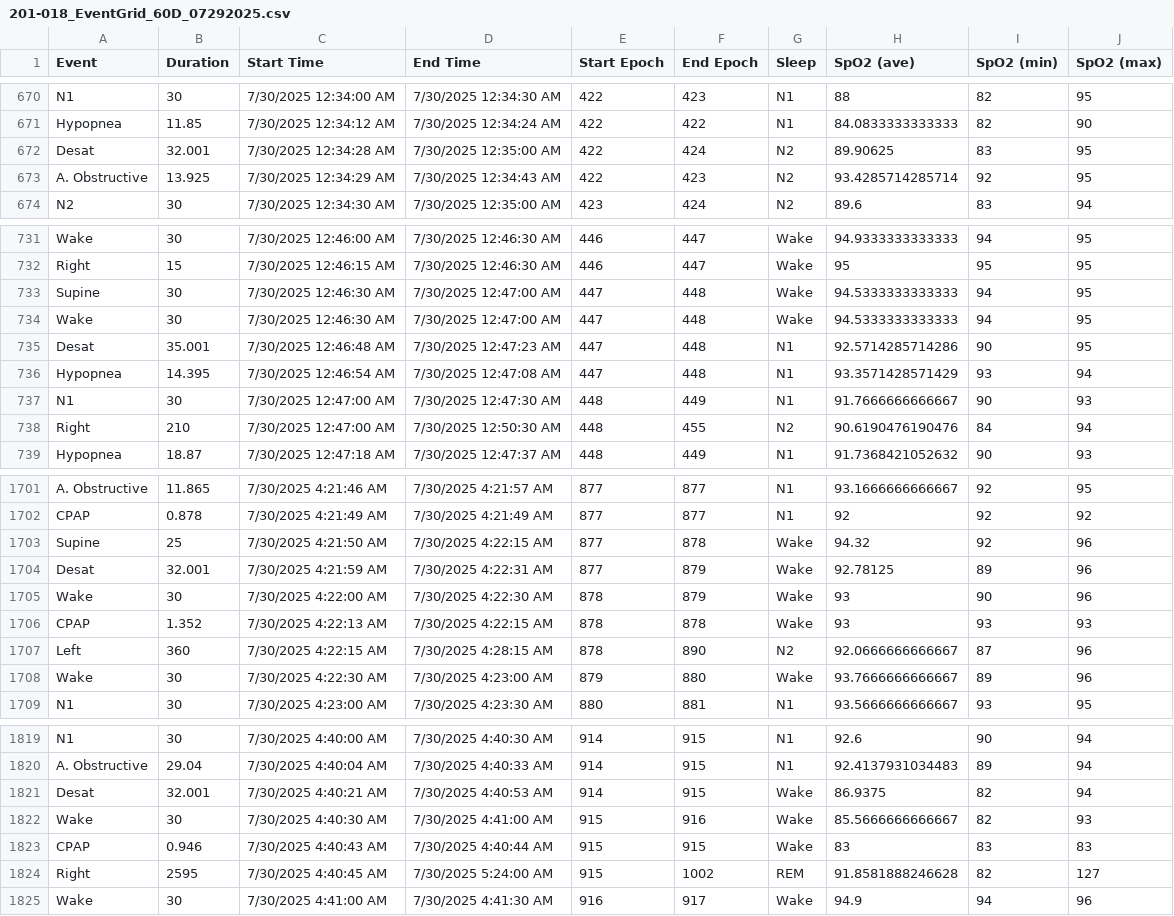
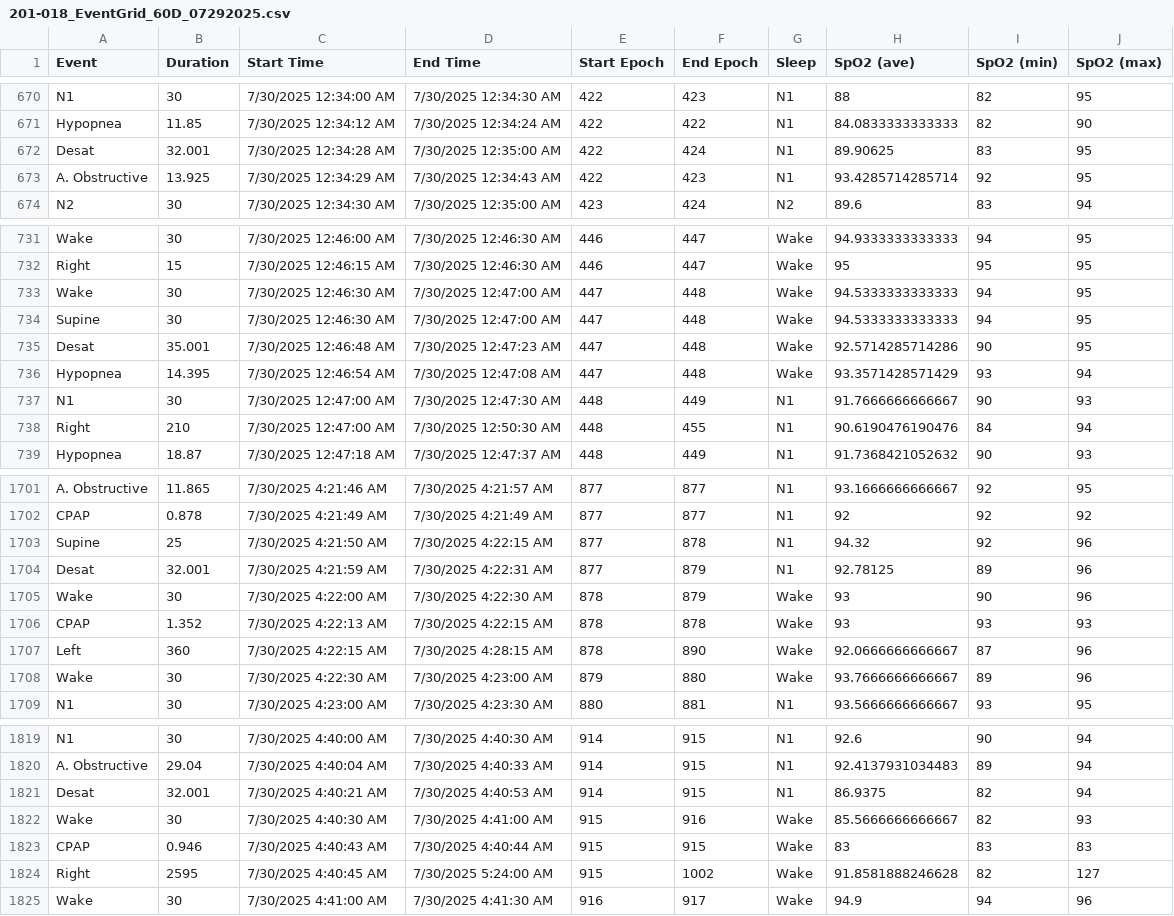
Before and after one commit to Lunair-Medical/sleepStudies, a CSV file: data/EventGrids/201-018_EventGrid_60D_07292025.csv, drawn as a sheet; only a part is shown, gaps mark what is left out; the diff covers the shown part only.

```diff
--- a/data/EventGrids/201-018_EventGrid_60D_07292025.csv
+++ b/data/EventGrids/201-018_EventGrid_60D_07292025.csv
@@ -671,4 +671,4 @@ N1,30,7/30/2025 12:34:00 AM,7/30/2025 12:34:30 AM,422,423,N1,88,82,95,
 Hypopnea,11.85,7/30/2025 12:34:12 AM,7/30/2025 12:34:24 AM,422,422,N1,84.0833333333333,82,90,
-Desat,32.001,7/30/2025 12:34:28 AM,7/30/2025 12:35:00 AM,422,424,N2,89.90625,83,95,
-A. Obstructive,13.925,7/30/2025 12:34:29 AM,7/30/2025 12:34:43 AM,422,423,N2,93.4285714285714,92,95,
+Desat,32.001,7/30/2025 12:34:28 AM,7/30/2025 12:35:00 AM,422,424,N1,89.90625,83,95,
+A. Obstructive,13.925,7/30/2025 12:34:29 AM,7/30/2025 12:34:43 AM,422,423,N1,93.4285714285714,92,95,
 N2,30,7/30/2025 12:34:30 AM,7/30/2025 12:35:00 AM,423,424,N2,89.6,83,94,
@@ -732,8 +732,8 @@ Wake,30,7/30/2025 12:46:00 AM,7/30/2025 12:46:30 AM,446,447,Wake,94.933333333333
 Right,15,7/30/2025 12:46:15 AM,7/30/2025 12:46:30 AM,446,447,Wake,95,95,95,
-Supine,30,7/30/2025 12:46:30 AM,7/30/2025 12:47:00 AM,447,448,Wake,94.5333333333333,94,95,
 Wake,30,7/30/2025 12:46:30 AM,7/30/2025 12:47:00 AM,447,448,Wake,94.5333333333333,94,95,
-Desat,35.001,7/30/2025 12:46:48 AM,7/30/2025 12:47:23 AM,447,448,N1,92.5714285714286,90,95,
-Hypopnea,14.395,7/30/2025 12:46:54 AM,7/30/2025 12:47:08 AM,447,448,N1,93.3571428571429,93,94,
+Supine,30,7/30/2025 12:46:30 AM,7/30/2025 12:47:00 AM,447,448,Wake,94.5333333333333,94,95,
+Desat,35.001,7/30/2025 12:46:48 AM,7/30/2025 12:47:23 AM,447,448,Wake,92.5714285714286,90,95,
+Hypopnea,14.395,7/30/2025 12:46:54 AM,7/30/2025 12:47:08 AM,447,448,Wake,93.3571428571429,93,94,
 N1,30,7/30/2025 12:47:00 AM,7/30/2025 12:47:30 AM,448,449,N1,91.7666666666667,90,93,
-Right,210,7/30/2025 12:47:00 AM,7/30/2025 12:50:30 AM,448,455,N2,90.6190476190476,84,94,
+Right,210,7/30/2025 12:47:00 AM,7/30/2025 12:50:30 AM,448,455,N1,90.6190476190476,84,94,
 Hypopnea,18.87,7/30/2025 12:47:18 AM,7/30/2025 12:47:37 AM,448,449,N1,91.7368421052632,90,93,
@@ -1702,7 +1702,7 @@ A. Obstructive,11.865,7/30/2025 4:21:46 AM,7/30/2025 4:21:57 AM,877,877,N1,93.16
 CPAP,0.878,7/30/2025 4:21:49 AM,7/30/2025 4:21:49 AM,877,877,N1,92,92,92,
-Supine,25,7/30/2025 4:21:50 AM,7/30/2025 4:22:15 AM,877,878,Wake,94.32,92,96,
-Desat,32.001,7/30/2025 4:21:59 AM,7/30/2025 4:22:31 AM,877,879,Wake,92.78125,89,96,
+Supine,25,7/30/2025 4:21:50 AM,7/30/2025 4:22:15 AM,877,878,N1,94.32,92,96,
+Desat,32.001,7/30/2025 4:21:59 AM,7/30/2025 4:22:31 AM,877,879,N1,92.78125,89,96,
 Wake,30,7/30/2025 4:22:00 AM,7/30/2025 4:22:30 AM,878,879,Wake,93,90,96,
 CPAP,1.352,7/30/2025 4:22:13 AM,7/30/2025 4:22:15 AM,878,878,Wake,93,93,93,
-Left,360,7/30/2025 4:22:15 AM,7/30/2025 4:28:15 AM,878,890,N2,92.0666666666667,87,96,
+Left,360,7/30/2025 4:22:15 AM,7/30/2025 4:28:15 AM,878,890,Wake,92.0666666666667,87,96,
 Wake,30,7/30/2025 4:22:30 AM,7/30/2025 4:23:00 AM,879,880,Wake,93.7666666666667,89,96,
@@ -1820,6 +1820,6 @@ N1,30,7/30/2025 4:40:00 AM,7/30/2025 4:40:30 AM,914,915,N1,92.6,90,94,
 A. Obstructive,29.04,7/30/2025 4:40:04 AM,7/30/2025 4:40:33 AM,914,915,N1,92.4137931034483,89,94,
-Desat,32.001,7/30/2025 4:40:21 AM,7/30/2025 4:40:53 AM,914,915,Wake,86.9375,82,94,
+Desat,32.001,7/30/2025 4:40:21 AM,7/30/2025 4:40:53 AM,914,915,N1,86.9375,82,94,
 Wake,30,7/30/2025 4:40:30 AM,7/30/2025 4:41:00 AM,915,916,Wake,85.5666666666667,82,93,
 CPAP,0.946,7/30/2025 4:40:43 AM,7/30/2025 4:40:44 AM,915,915,Wake,83,83,83,
-Right,2595,7/30/2025 4:40:45 AM,7/30/2025 5:24:00 AM,915,1002,REM,91.8581888246628,82,127,
+Right,2595,7/30/2025 4:40:45 AM,7/30/2025 5:24:00 AM,915,1002,Wake,91.8581888246628,82,127,
 Wake,30,7/30/2025 4:41:00 AM,7/30/2025 4:41:30 AM,916,917,Wake,94.9,94,96,
```
Also changed, not shown: 22 edited cells elsewhere in this file, data/EventGrids/201-010_EventGrid_120D_07272025.csv, data/EventGrids/201-011_EventGrid_90D_07292025.csv, 3 other files.
